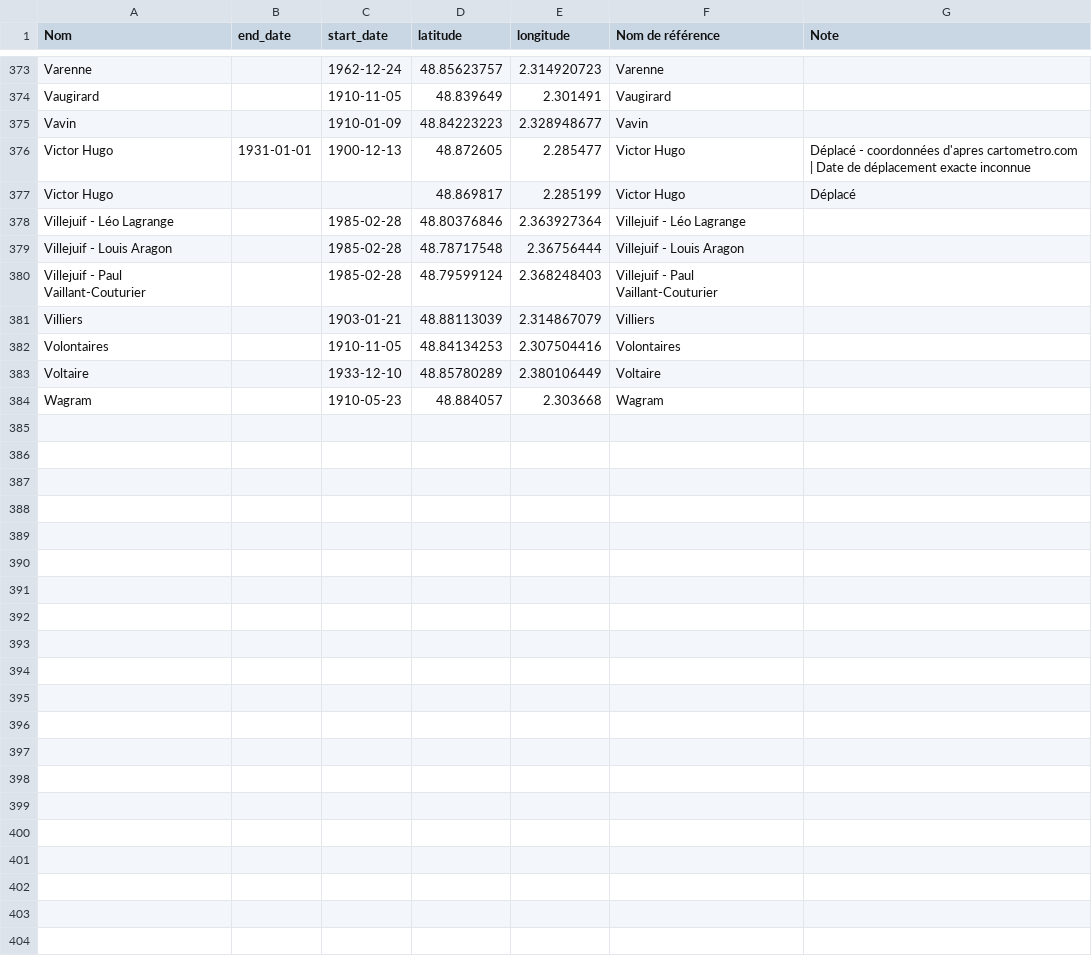
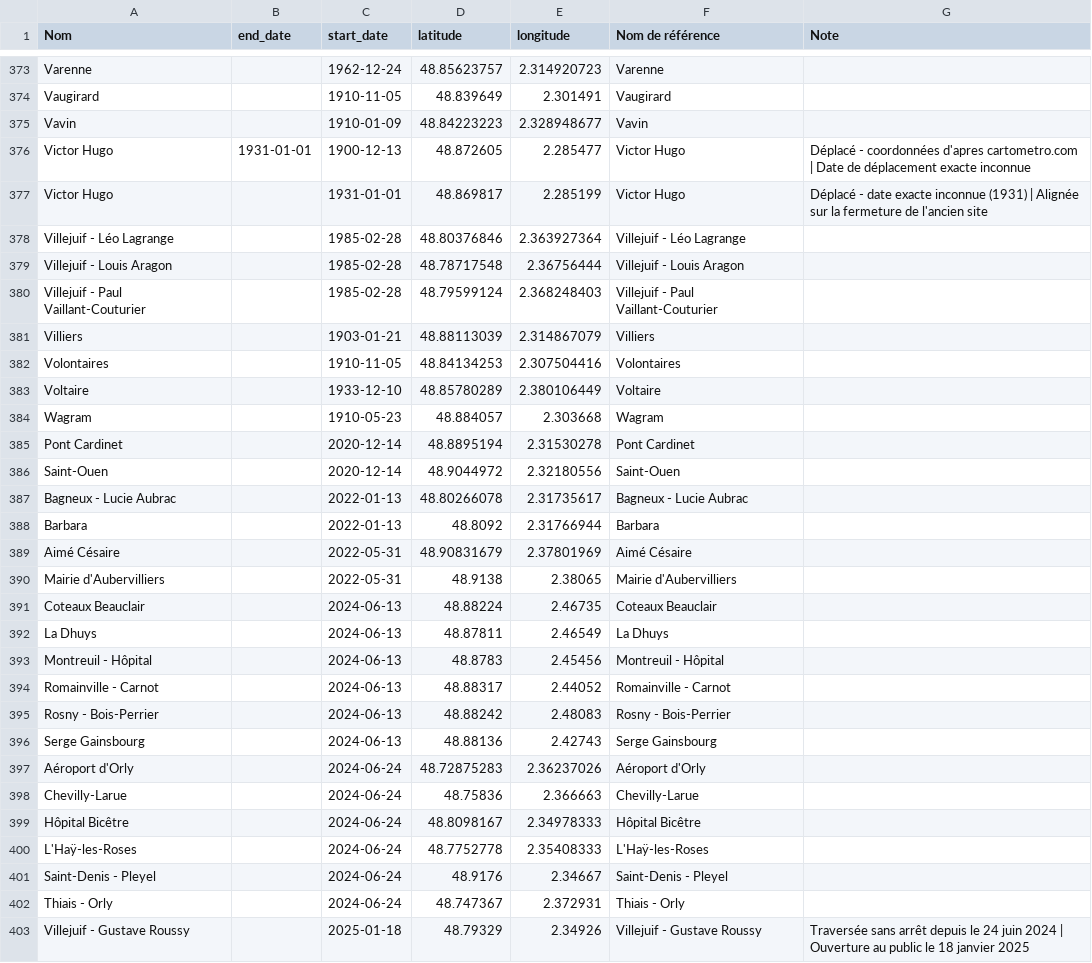
Before and after one commit to Brouif/metro-de-paris, a CSV file: data/raw_data/evolution_station.csv, drawn as a sheet; only a part is shown, gaps mark what is left out.

```diff
--- a/data/raw_data/evolution_station.csv
+++ b/data/raw_data/evolution_station.csv
@@ -376,3 +376,3 @@ Vavin,,1910-01-09,48.84223223,2.328948677,Vavin,
 Victor Hugo,1931-01-01,1900-12-13,48.872605,2.285477,Victor Hugo,Déplacé - coordonnées d'apres cartometro.com | Date de déplacement exacte inconnue
-Victor Hugo,,,48.869817,2.285199,Victor Hugo,Déplacé
+Victor Hugo,,1931-01-01,48.869817,2.285199,Victor Hugo,Déplacé - date exacte inconnue (1931) | Alignée sur la fermeture de l'ancien site
 Villejuif - Léo Lagrange,,1985-02-28,48.80376846,2.363927364,Villejuif - Léo Lagrange,
@@ -384 +384,20 @@ Voltaire,,1933-12-10,48.85780289,2.380106449,Voltaire,
 Wagram,,1910-05-23,48.884057,2.303668,Wagram,
+Pont Cardinet,,2020-12-14,48.8895194,2.31530278,Pont Cardinet,
+Saint-Ouen,,2020-12-14,48.9044972,2.32180556,Saint-Ouen,
+Bagneux - Lucie Aubrac,,2022-01-13,48.80266078,2.31735617,Bagneux - Lucie Aubrac,
+Barbara,,2022-01-13,48.8092,2.31766944,Barbara,
+Aimé Césaire,,2022-05-31,48.90831679,2.37801969,Aimé Césaire,
+Mairie d'Aubervilliers,,2022-05-31,48.9138,2.38065,Mairie d'Aubervilliers,
+Coteaux Beauclair,,2024-06-13,48.88224,2.46735,Coteaux Beauclair,
+La Dhuys,,2024-06-13,48.87811,2.46549,La Dhuys,
+Montreuil - Hôpital,,2024-06-13,48.8783,2.45456,Montreuil - Hôpital,
+Romainville - Carnot,,2024-06-13,48.88317,2.44052,Romainville - Carnot,
+Rosny - Bois-Perrier,,2024-06-13,48.88242,2.48083,Rosny - Bois-Perrier,
+Serge Gainsbourg,,2024-06-13,48.88136,2.42743,Serge Gainsbourg,
+Aéroport d'Orly,,2024-06-24,48.72875283,2.36237026,Aéroport d'Orly,
+Chevilly-Larue,,2024-06-24,48.75836,2.366663,Chevilly-Larue,
+Hôpital Bicêtre,,2024-06-24,48.8098167,2.34978333,Hôpital Bicêtre,
+L'Haÿ-les-Roses,,2024-06-24,48.7752778,2.35408333,L'Haÿ-les-Roses,
+Saint-Denis - Pleyel,,2024-06-24,48.9176,2.34667,Saint-Denis - Pleyel,
+Thiais - Orly,,2024-06-24,48.747367,2.372931,Thiais - Orly,
+Villejuif - Gustave Roussy,,2025-01-18,48.79329,2.34926,Villejuif - Gustave Roussy,Traversée sans arrêt depuis le 24 juin 2024 | Ouverture au public le 18 janvier 2025
```
Also changed, not shown: data/raw_data/evolution_correspondances.csv, 12 other files.
